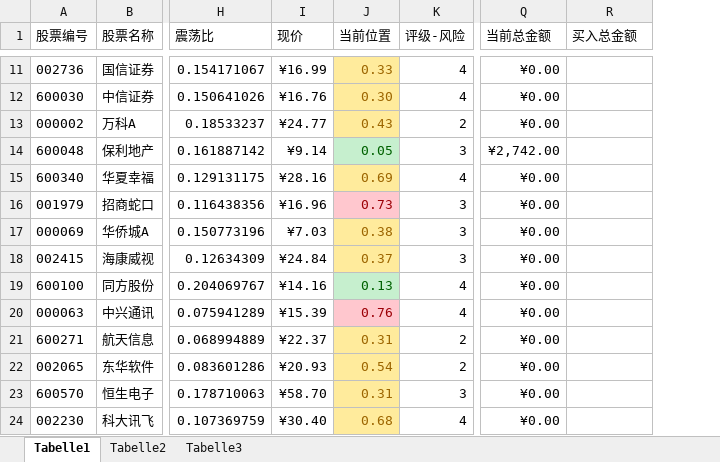
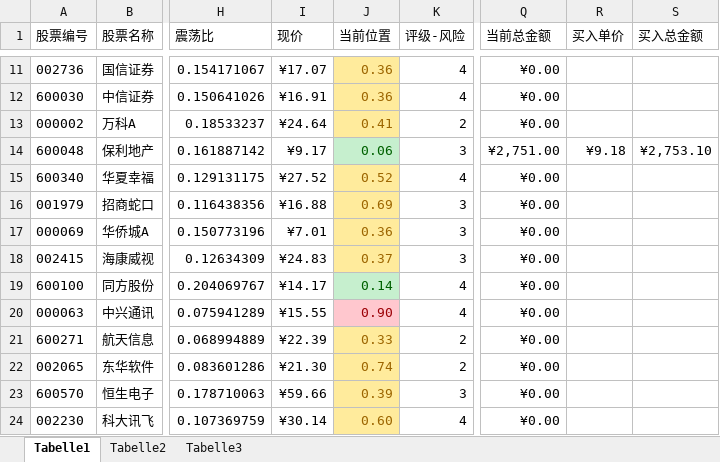
Before and after one commit to Dainter/Stock, an Excel workbook: Stocks Info.xlsx, sheet Tabelle1, drawn as a sheet; only a part is shown, gaps mark what is left out; values as stored, in another font and other column widths than the file's, no borders; addresses are those after the commit; the diff covers the shown part only; the diff names each change by its address in the sheet, - before the commit and + after, or states it on an @@ line.

```diff
--- a/Stocks Info.xlsx (sheet Tabelle1)
+++ b/Stocks Info.xlsx (sheet Tabelle1)
+column R (买入单价), row 14: ¥9.18
-I11 (现价): ¥16.99
+I11 (现价): ¥17.07
-J11 (当前位置): 0.33
+J11 (当前位置): 0.36
-I12 (现价): ¥16.76
+I12 (现价): ¥16.91
-J12 (当前位置): 0.30
+J12 (当前位置): 0.36
-I13 (现价): ¥24.77
+I13 (现价): ¥24.64
-J13 (当前位置): 0.43
+J13 (当前位置): 0.41
-I14 (现价): ¥9.14
+I14 (现价): ¥9.17
-J14 (当前位置): 0.05
+J14 (当前位置): 0.06
-Q14 (当前总金额): ¥2,742.00
+Q14 (当前总金额): ¥2,751.00
-S14 (买入总金额): (empty)
+S14 (买入总金额): ¥2,753.10
-I15 (现价): ¥28.16
+I15 (现价): ¥27.52
-J15 (当前位置): 0.69
+J15 (当前位置): 0.52
-I16 (现价): ¥16.96
+I16 (现价): ¥16.88
-J16 (当前位置): 0.73
+J16 (当前位置): 0.69
@@ J16 fill: #FFC7CE → #FFEB9C, text colour: #9C0006 → #9C6500 @@
-I17 (现价): ¥7.03
+I17 (现价): ¥7.01
-J17 (当前位置): 0.38
+J17 (当前位置): 0.36
-I18 (现价): ¥24.84
+I18 (现价): ¥24.83
-I19 (现价): ¥14.16
+I19 (现价): ¥14.17
-J19 (当前位置): 0.13
+J19 (当前位置): 0.14
-I20 (现价): ¥15.39
+I20 (现价): ¥15.55
-J20 (当前位置): 0.76
+J20 (当前位置): 0.90
-I21 (现价): ¥22.37
+I21 (现价): ¥22.39
-J21 (当前位置): 0.31
+J21 (当前位置): 0.33
-I22 (现价): ¥20.93
+I22 (现价): ¥21.30
-J22 (当前位置): 0.54
+J22 (当前位置): 0.74
-I23 (现价): ¥58.70
+I23 (现价): ¥59.66
-J23 (当前位置): 0.31
+J23 (当前位置): 0.39
-I24 (现价): ¥30.40
+I24 (现价): ¥30.14
-J24 (当前位置): 0.68
+J24 (当前位置): 0.60
```
Also changed, not shown: 1 removed row, 57 edited cells and cell formats elsewhere in this sheet, formulas that keep their value.
